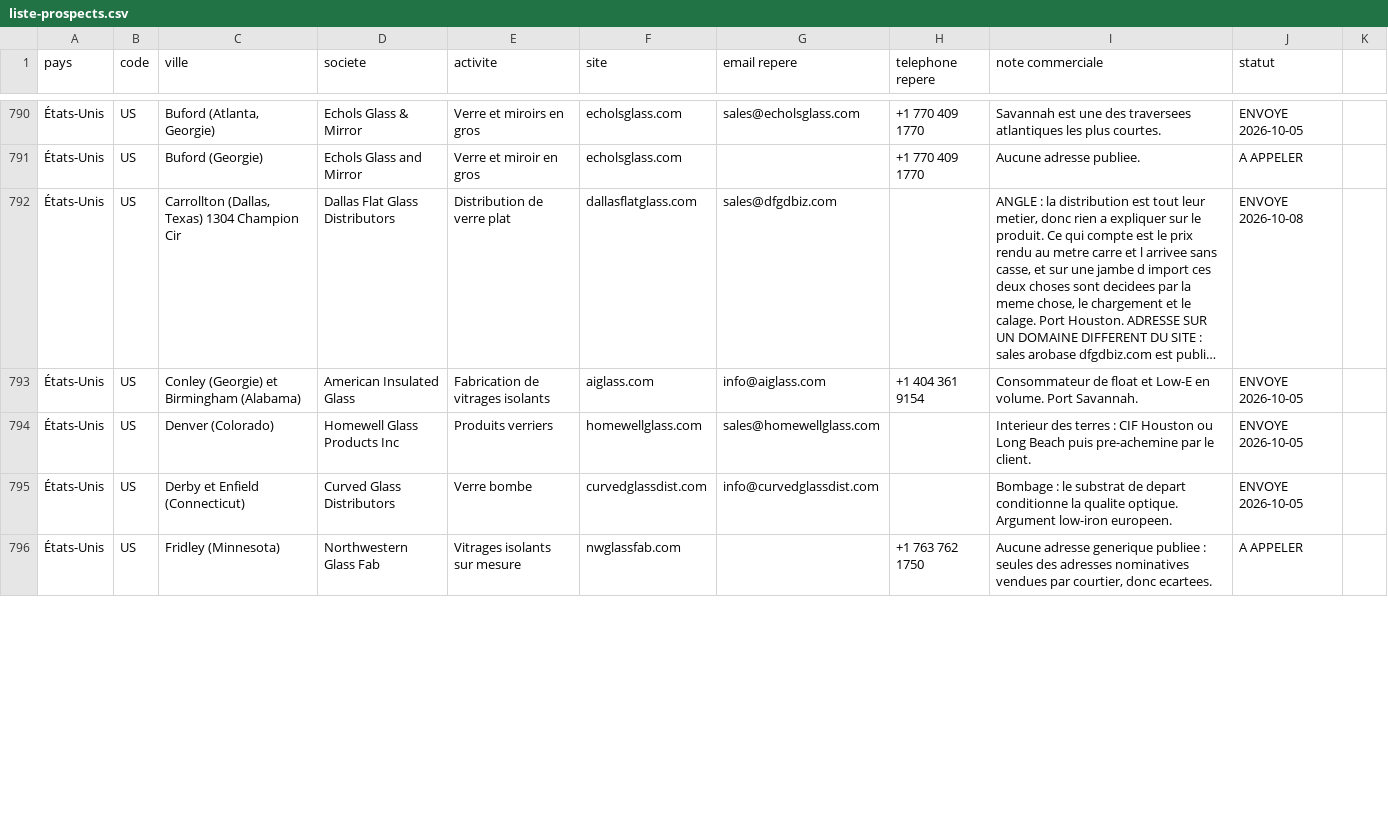
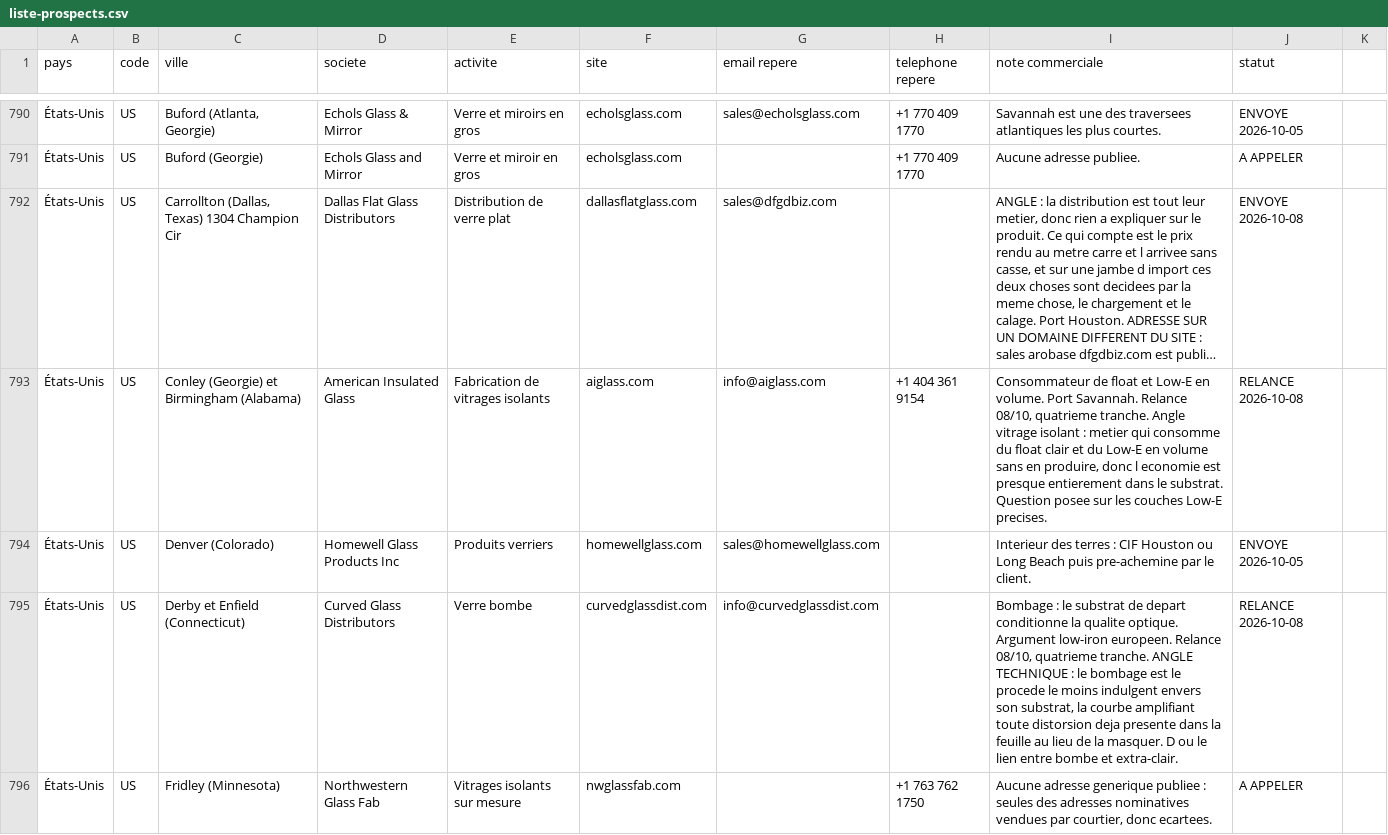
Before and after one commit to dgjmfrbv4k-lab/NOXEM-GROUP, a CSV file: campagne-conteneur-20-open-top/prospection/liste-prospects.csv, drawn as a sheet; only a part is shown, gaps mark what is left out; long unchanged cells end in …; the diff covers the shown part only; the diff names each change by its address in the sheet, - before the commit and + after, or states it on an @@ line.

```diff
--- a/campagne-conteneur-20-open-top/prospection/liste-prospects.csv
+++ b/campagne-conteneur-20-open-top/prospection/liste-prospects.csv
-I793 (note commerciale): …Port Savannah.
+I793 (note commerciale): …Port Savannah. Relance 08/10, quatrieme tranche. Angle vitrage isolant : metier qui consomme du float clair et du Low-E en volume sans en produire, donc l economie est presque entierement dans le substrat. Question posee sur les couches Low-E precises.
-J793 (statut): ENVOYE 2026-10-05
+J793 (statut): RELANCE 2026-10-08
-I795 (note commerciale): …low-iron europeen.
+I795 (note commerciale): …low-iron europeen. Relance 08/10, quatrieme tranche. ANGLE TECHNIQUE : le bombage est le procede le moins indulgent envers son substrat, la courbe amplifiant toute distorsion deja presente dans la feuille au lieu de la masquer. D ou le lien entre bombe et extra-clair.
-J795 (statut): ENVOYE 2026-10-05
+J795 (statut): RELANCE 2026-10-08
```
Also changed, not shown: 18 edited cells elsewhere in this file, 1 other file.
